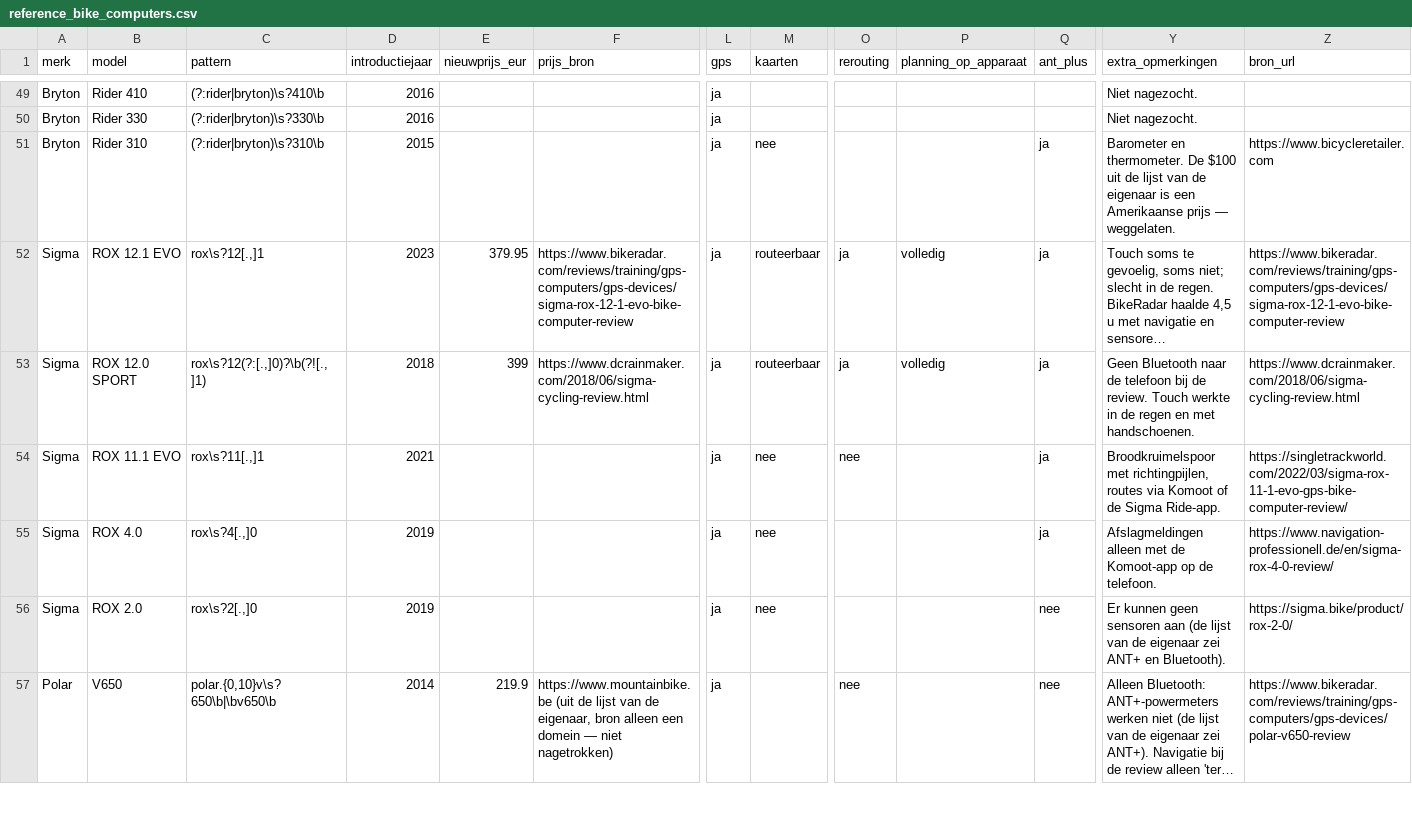
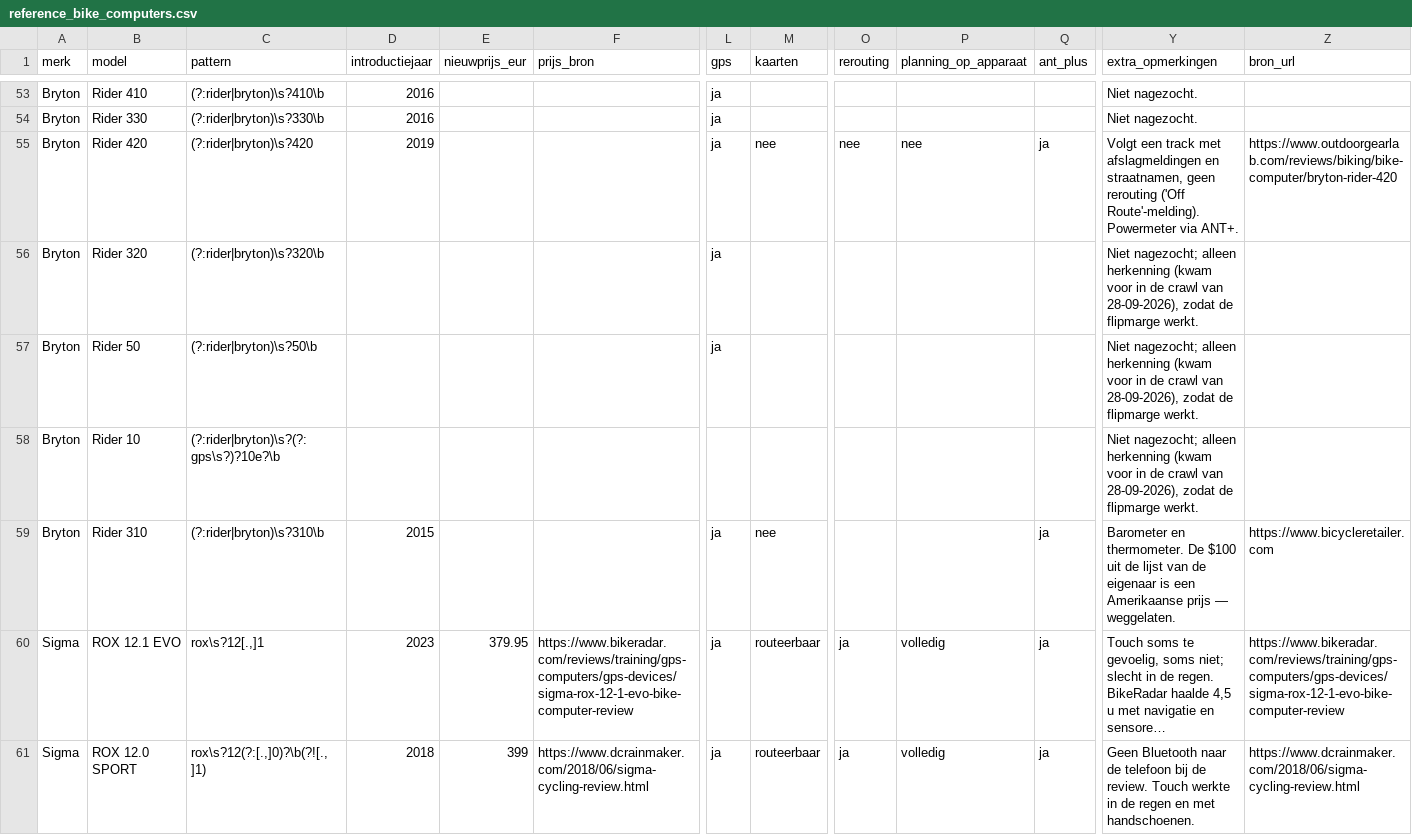
Before and after one commit to meesverb/Marktplaats-koopjes-finder, a CSV file: reference_bike_computers.csv, drawn as a sheet; only a part is shown, gaps mark what is left out; the shorter side is filled out with more unchanged rows; long unchanged cells end in …; rows hold the shown columns only; the diff covers the shown part only; the diff names each change by its address in the sheet, - before the commit and + after, or states it on an @@ line.

```diff
--- a/reference_bike_computers.csv
+++ b/reference_bike_computers.csv
+row 55: Bryton | Rider 420 | (?:rider|bryton)\s?420 | 2019 |  |  | ja | nee | nee | nee | ja | Volgt een track met afslagmeldingen en straatnamen, geen rerouting ('Off Route'-melding). Powermeter via ANT+. | https://www.outdoorgearlab.com/reviews/biking/bike-computer/bryton-rider-420
+row 56: Bryton | Rider 320 | (?:rider|bryton)\s?320\b |  |  |  | ja |  |  |  |  | Niet nagezocht; alleen herkenning (kwam voor in de crawl van 28-09-2026), zodat de flipmarge werkt.
+row 57: Bryton | Rider 50 | (?:rider|bryton)\s?50\b |  |  |  | ja |  |  |  |  | Niet nagezocht; alleen herkenning (kwam voor in de crawl van 28-09-2026), zodat de flipmarge werkt.
+row 58: Bryton | Rider 10 | (?:rider|bryton)\s?(?:gps\s?)?10e?\b |  |  |  |  |  |  |  |  | Niet nagezocht; alleen herkenning (kwam voor in de crawl van 28-09-2026), zodat de flipmarge werkt.
```
Also changed, not shown: 18 added rows and 3 edited cells elsewhere in this file, 5 other files.
